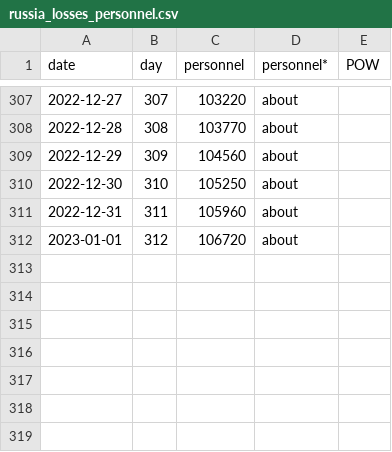
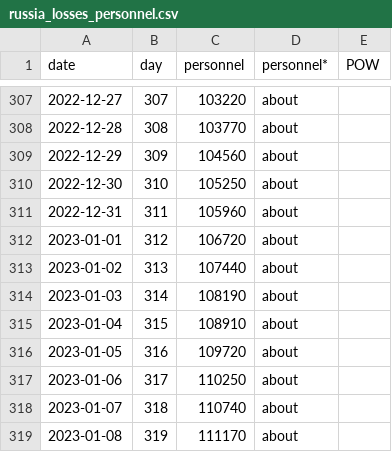
Before and after one commit to weiyuet/Russo-Ukrainian_War, a CSV file: data/russia_losses_personnel.csv, drawn as a sheet; only a part is shown, gaps mark what is left out.

```diff
--- a/data/russia_losses_personnel.csv
+++ b/data/russia_losses_personnel.csv
@@ -312 +312,8 @@ date,day,personnel,personnel*,POW
 2023-01-01,312,106720,about,
+2023-01-02,313,107440,about,
+2023-01-03,314,108190,about,
+2023-01-04,315,108910,about,
+2023-01-05,316,109720,about,
+2023-01-06,317,110250,about,
+2023-01-07,318,110740,about,
+2023-01-08,319,111170,about,
```
Also changed, not shown: data/russia_losses_equipment.csv, 5 other files.
